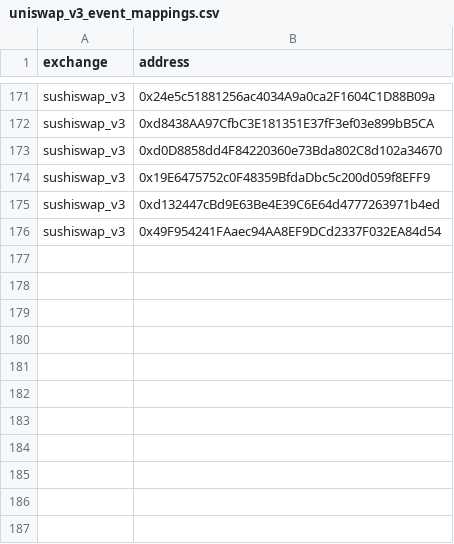
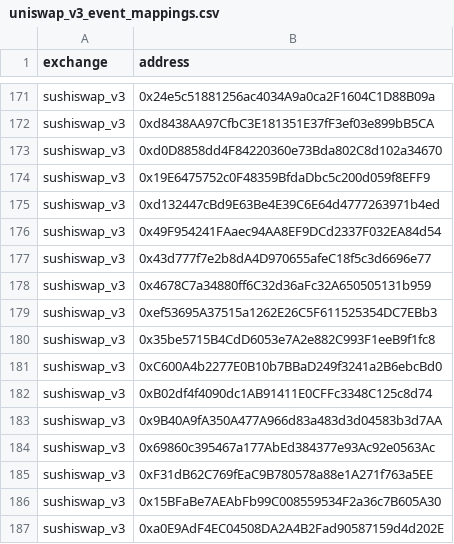
Before and after one commit to bancorprotocol/fastlane-bot, a CSV file: fastlane_bot/data/blockchain_data/fantom/uniswap_v3_event_mappings.csv, drawn as a sheet; only a part is shown, gaps mark what is left out; the diff names each change by its address in the sheet, - before the commit and + after, or states it on an @@ line.

```diff
--- a/fastlane_bot/data/blockchain_data/fantom/uniswap_v3_event_mappings.csv
+++ b/fastlane_bot/data/blockchain_data/fantom/uniswap_v3_event_mappings.csv
+row 177: sushiswap_v3 | 0x43d777f7e2b8dA4D970655afeC18f5c3d6696e77
+row 178: sushiswap_v3 | 0x4678C7a34880ff6C32d36aFc32A650505131b959
+row 179: sushiswap_v3 | 0xef53695A37515a1262E26C5F611525354DC7EBb3
+row 180: sushiswap_v3 | 0x35be5715B4CdD6053e7A2e882C993F1eeB9f1fc8
+row 181: sushiswap_v3 | 0xC600A4b2277E0B10b7BBaD249f3241a2B6ebcBd0
+row 182: sushiswap_v3 | 0xB02df4f4090dc1AB91411E0CFFc3348C125c8d74
+row 183: sushiswap_v3 | 0x9B40A9fA350A477A966d83a483d3d04583b3d7AA
+row 184: sushiswap_v3 | 0x69860c395467a177AbEd384377e93Ac92e0563Ac
+row 185: sushiswap_v3 | 0xF31dB62C769fEaC9B780578a88e1A271f763a5EE
+row 186: sushiswap_v3 | 0x15BFaBe7AEAbFb99C008559534F2a36c7B605A30
+row 187: sushiswap_v3 | 0xa0E9AdF4EC04508DA2A4B2Fad90587159d4d202E
```
Also changed, not shown: fastlane_bot/data/blockchain_data/mantle/solidly_v2_event_mappings.csv, fastlane_bot/data/blockchain_data/mantle/uniswap_v2_event_mappings.csv, 7 other files.
